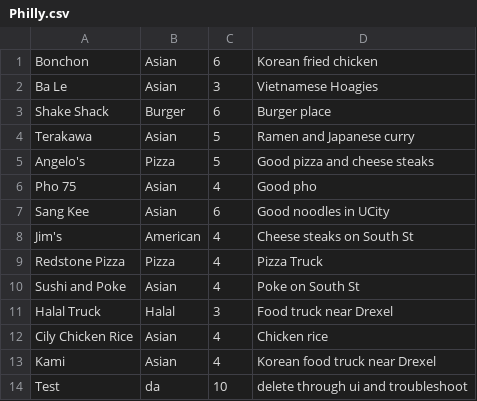
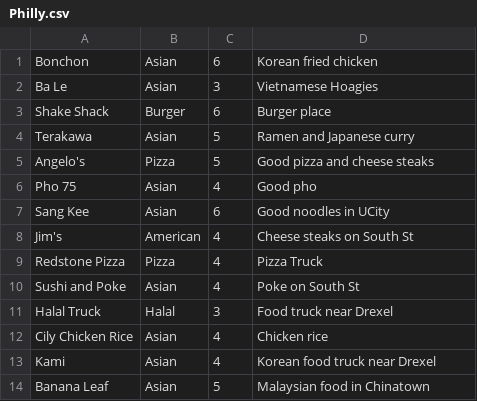
Before and after one commit to ColeBardin/ColeBardin, a CSV file: locations/Philly.csv, drawn as a sheet.

```diff
--- a/locations/Philly.csv
+++ b/locations/Philly.csv
@@ -13,2 +13,2 @@ Cily Chicken Rice,Asian,4,Chicken rice
 Kami,Asian,4,Korean food truck near Drexel
-Test,da,10,delete through ui and troubleshoot
+Banana Leaf,Asian,5,Malaysian food in Chinatown
```
Also changed, not shown: 1 other file.
